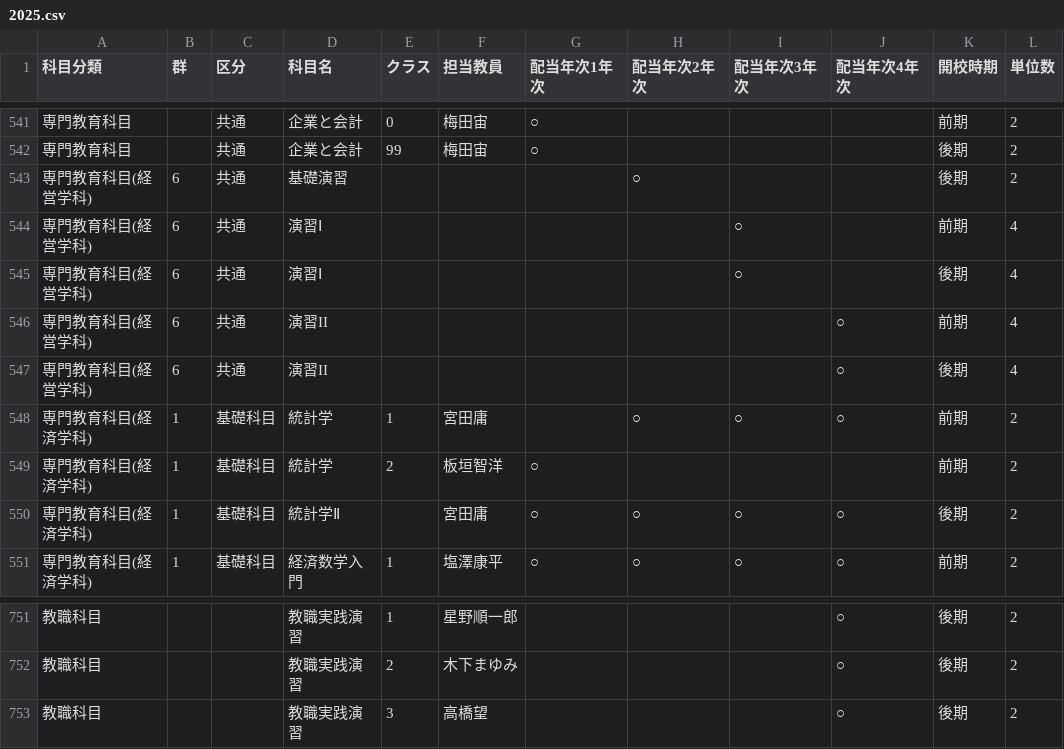
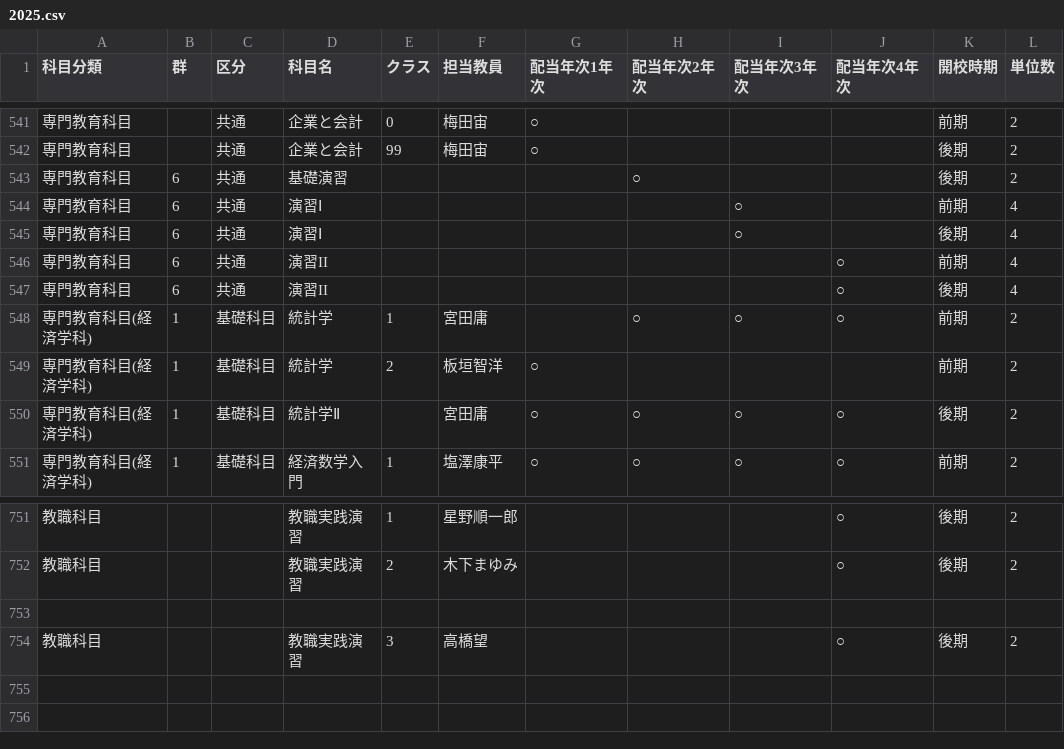
Before and after one commit to t0y4ry0/student-portal, a CSV file: data/2025.csv, drawn as a sheet; only a part is shown, gaps mark what is left out; rows hold the shown columns only; the diff names each change by its address in the sheet, - before the commit and + after, or states it on an @@ line.

Commit message:
Update 2025.csv

```diff
--- a/data/2025.csv
+++ b/data/2025.csv
-A543:A547 (科目分類): 専門教育科目(経営学科)
+A543:A547 (科目分類): 専門教育科目
+row 753: (empty)
```
